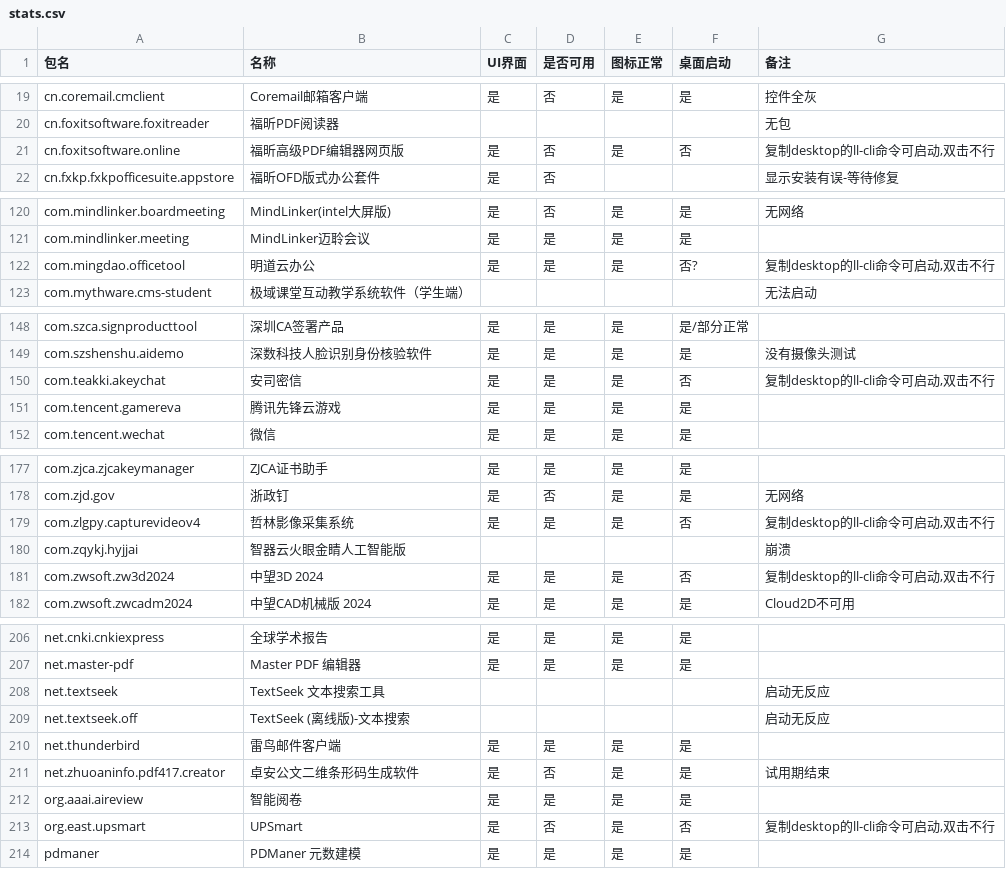
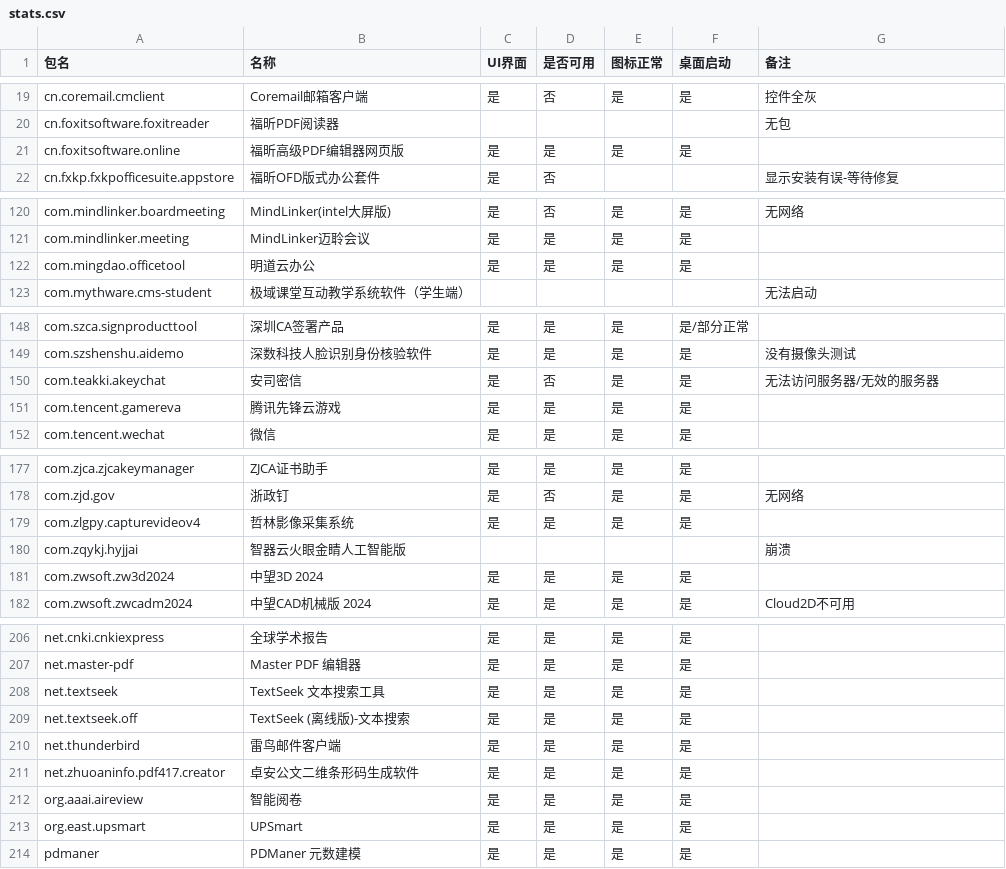
Before and after one commit to System233/linglong-builder, a CSV file: stats.csv, drawn as a sheet; only a part is shown, gaps mark what is left out; the diff covers the shown part only.

```diff
--- a/stats.csv
+++ b/stats.csv
@@ -21,3 +21,3 @@ cn.coremail.cmclient,Coremail邮箱客户端,是,否,是,是,控件全灰
 cn.foxitsoftware.foxitreader,福昕PDF阅读器,,,,,无包
-cn.foxitsoftware.online,福昕高级PDF编辑器网页版,是,否,是,否,"复制desktop的ll-cli命令可启动,双击不行"
+cn.foxitsoftware.online,福昕高级PDF编辑器网页版,是,是,是,是,
 cn.fxkp.fxkpofficesuite.appstore,福昕OFD版式办公套件,是,否,,,显示安装有误-等待修复
@@ -126,3 +126,3 @@ com.mindlinker.boardmeeting,MindLinker(intel大屏版),是,否,是,是,无网络
 com.mindlinker.meeting,MindLinker迈聆会议,是,是,是,是,
-com.mingdao.officetool,明道云办公,是,是,是,否?,"复制desktop的ll-cli命令可启动,双击不行"
+com.mingdao.officetool,明道云办公,是,是,是,是,
 com.mythware.cms-student,极域课堂互动教学系统软件（学生端）,,,,,无法启动
@@ -154,3 +154,3 @@ com.szca.signproducttool,深圳CA签署产品,是,是,是,是/部分正常,
 com.szshenshu.aidemo,深数科技人脸识别身份核验软件,是,是,是,是,没有摄像头测试
-com.teakki.akeychat,安司密信,是,是,是,否,"复制desktop的ll-cli命令可启动,双击不行"
+com.teakki.akeychat,安司密信,是,否,是,是,无法访问服务器/无效的服务器
 com.tencent.gamereva,腾讯先锋云游戏,是,是,是,是,
@@ -184,5 +184,5 @@ com.zjca.zjcakeymanager,ZJCA证书助手,是,是,是,是,
 com.zjd.gov,浙政钉,是,否,是,是,无网络
-com.zlgpy.capturevideov4,哲林影像采集系统,是,是,是,否,"复制desktop的ll-cli命令可启动,双击不行"
+com.zlgpy.capturevideov4,哲林影像采集系统,是,是,是,是,
 com.zqykj.hyjjai,智器云火眼金睛人工智能版,,,,,崩溃
-com.zwsoft.zw3d2024,中望3D 2024,是,是,是,否,"复制desktop的ll-cli命令可启动,双击不行"
+com.zwsoft.zw3d2024,中望3D 2024,是,是,是,是,
 com.zwsoft.zwcadm2024,中望CAD机械版 2024,是,是,是,是,Cloud2D不可用
@@ -217,8 +217,8 @@ net.cnki.cnkiexpress,全球学术报告,是,是,是,是,
 net.master-pdf,Master PDF 编辑器,是,是,是,是,
-net.textseek,TextSeek 文本搜索工具,,,,,启动无反应
-net.textseek.off,TextSeek (离线版)-文本搜索,,,,,启动无反应
+net.textseek,TextSeek 文本搜索工具,是,是,是,是,
+net.textseek.off,TextSeek (离线版)-文本搜索,是,是,是,是,
 net.thunderbird,雷鸟邮件客户端,是,是,是,是,
-net.zhuoaninfo.pdf417.creator,卓安公文二维条形码生成软件,是,否,是,是,试用期结束
+net.zhuoaninfo.pdf417.creator,卓安公文二维条形码生成软件,是,是,是,是,
 org.aaai.aireview,智能阅卷,是,是,是,是,
-org.east.upsmart,UPSmart,是,否,是,否,"复制desktop的ll-cli命令可启动,双击不行"
+org.east.upsmart,UPSmart,是,是,是,是,
 pdmaner,PDManer 元数建模,是,是,是,是,
```
Also changed, not shown: 2 edited cells elsewhere in this file, 27 other files.
